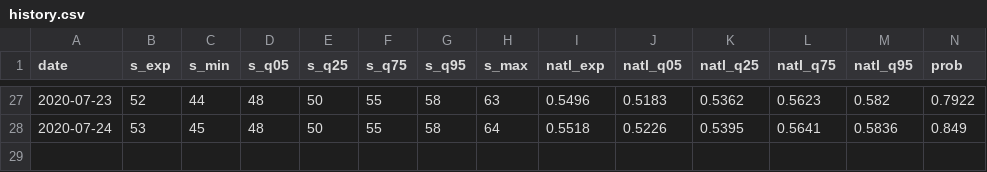
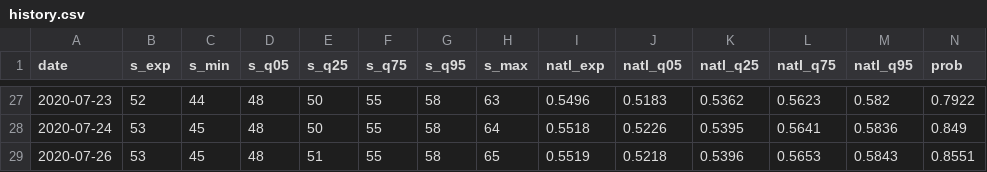
Before and after one commit to CoryMcCartan/senate, a CSV file: docs/history.csv, drawn as a sheet; only a part is shown, gaps mark what is left out; rows hold the shown columns only; the diff names each change by its address in the sheet, - before the commit and + after, or states it on an @@ line.

```diff
--- a/docs/history.csv
+++ b/docs/history.csv
+row 29: 2020-07-26 | 53 | 45 | 48 | 51 | 55 | 58 | 65 | 0.5519 | 0.5218 | 0.5396 | 0.5653 | 0.5843 | 0.8551
```
Also changed, not shown: docs/polls.csv, docs/race_history.csv, 2 other files.
